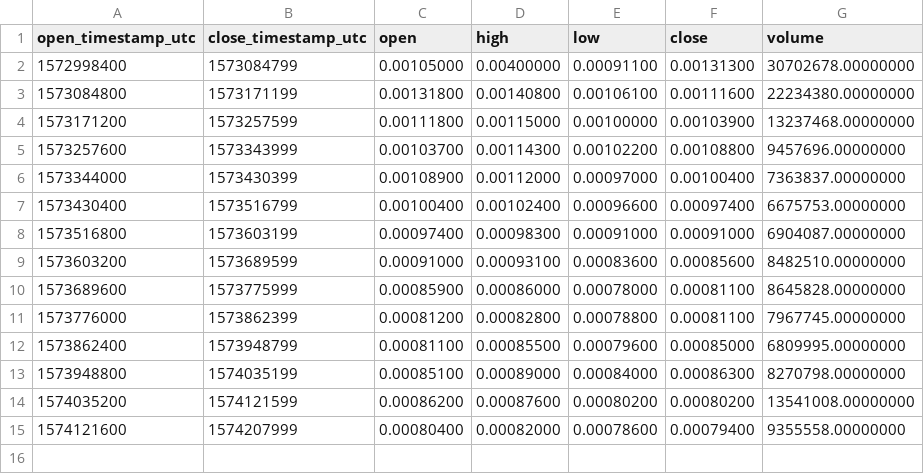
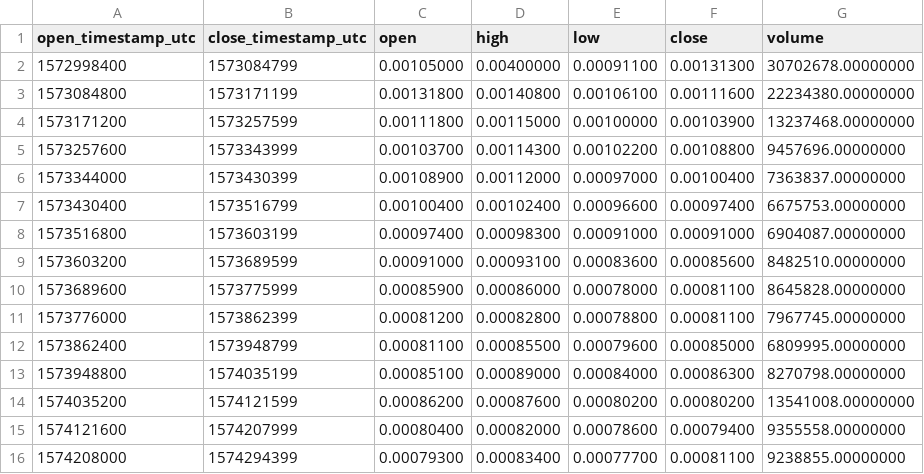
Before and after one commit to cryptobigbro/binance-ARPABNB, a CSV file: binance-ARPABNB-1d.csv, drawn as a sheet.

```diff
--- a/binance-ARPABNB-1d.csv
+++ b/binance-ARPABNB-1d.csv
@@ -15 +15,2 @@ open_timestamp_utc,close_timestamp_utc,open,high,low,close,volume
 1574121600,1574207999,0.00080400,0.00082000,0.00078600,0.00079400,9355558.00000000
+1574208000,1574294399,0.00079300,0.00083400,0.00077700,0.00081100,9238855.00000000
```
Also changed, not shown: binance-ARPABNB-1h.csv, binance-ARPABNB-1w.csv, 1 other file.
